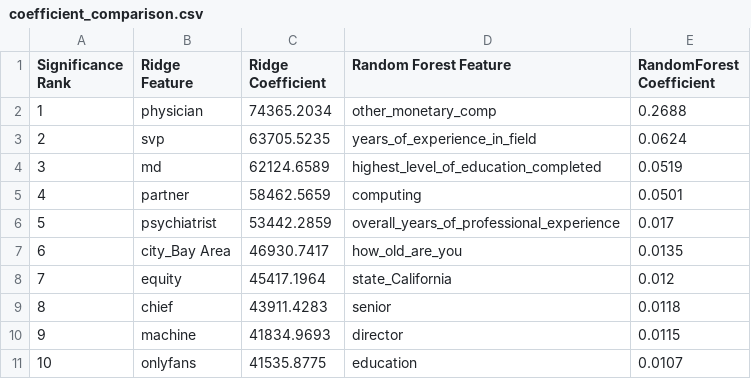
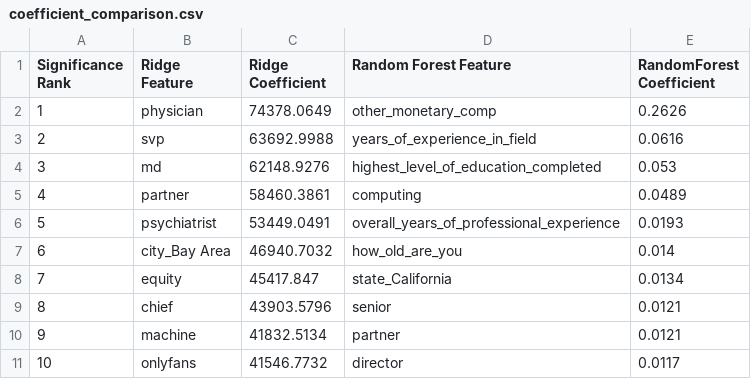
Before and after one commit to UBC-MDS/US-Salary-Prediction, a CSV file: results/tables/coefficient_comparison.csv, drawn as a sheet.

```diff
--- a/results/tables/coefficient_comparison.csv
+++ b/results/tables/coefficient_comparison.csv
@@ -1,11 +1,11 @@
 Significance Rank,Ridge Feature,Ridge Coefficient,Random Forest Feature,RandomForest Coefficient
-1,physician,74365.2034,other_monetary_comp,0.2688
-2,svp,63705.5235,years_of_experience_in_field,0.0624
-3,md,62124.6589,highest_level_of_education_completed,0.0519
-4,partner,58462.5659,computing,0.0501
-5,psychiatrist,53442.2859,overall_years_of_professional_experience,0.017
-6,city_Bay Area,46930.7417,how_old_are_you,0.0135
-7,equity,45417.1964,state_California,0.012
-8,chief,43911.4283,senior,0.0118
-9,machine,41834.9693,director,0.0115
-10,onlyfans,41535.8775,education,0.0107
+1,physician,74378.0649,other_monetary_comp,0.2626
+2,svp,63692.9988,years_of_experience_in_field,0.0616
+3,md,62148.9276,highest_level_of_education_completed,0.053
+4,partner,58460.3861,computing,0.0489
+5,psychiatrist,53449.0491,overall_years_of_professional_experience,0.0193
+6,city_Bay Area,46940.7032,how_old_are_you,0.014
+7,equity,45417.847,state_California,0.0134
+8,chief,43903.5796,senior,0.0121
+9,machine,41832.5134,partner,0.0121
+10,onlyfans,41546.7732,director,0.0117
```
Also changed, not shown: results/tables/eda_summary_table.csv, results/tables/grid_search_rf.csv, 19 other files.
